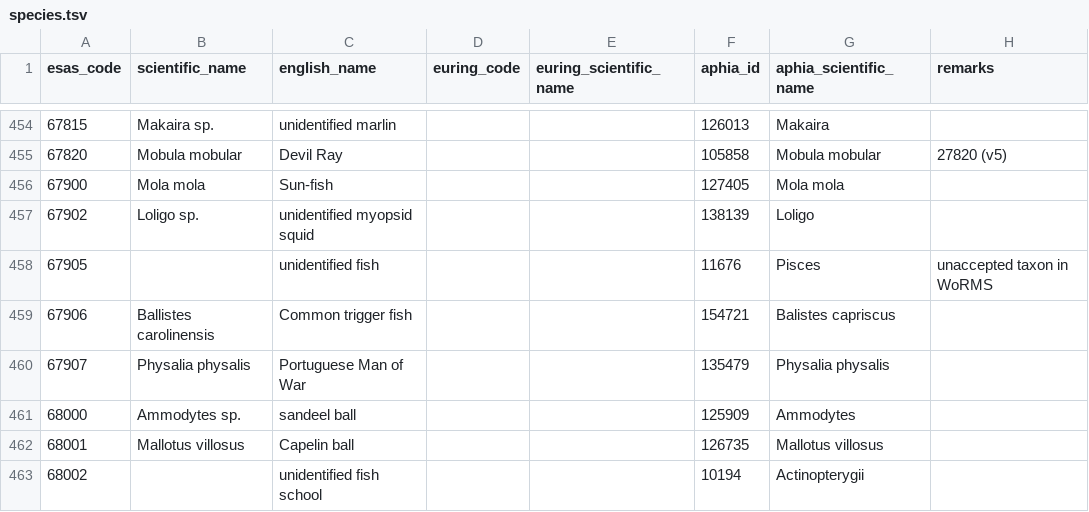
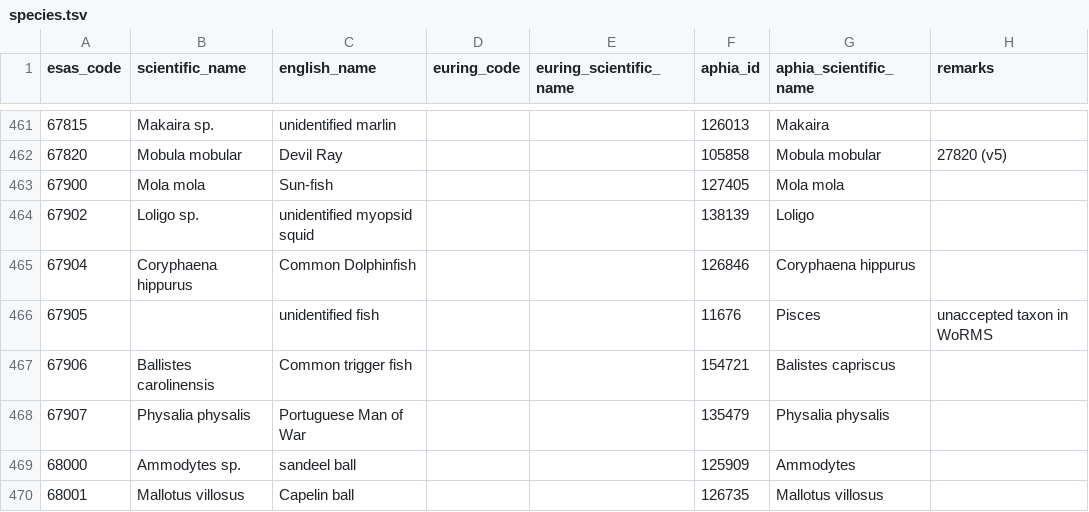
Before and after one commit to ices-tools-dev/esas, a TSV file: _data/vocabularies/species.tsv, drawn as a sheet; only a part is shown, gaps mark what is left out; the shorter side is filled out with more unchanged rows; the diff covers the shown part only.

```diff
--- a/_data/vocabularies/species.tsv
+++ b/_data/vocabularies/species.tsv
@@ -457,2 +464,3 @@ esas_code	scientific_name	english_name	euring_code	euring_scientific_name	aphia_
 67902	Loligo sp.	unidentified myopsid squid			138139	Loligo	
+67904	Coryphaena hippurus	Common Dolphinfish			126846	Coryphaena hippurus	
 67905		unidentified fish			11676	Pisces	unaccepted taxon in WoRMS
```
Also changed, not shown: 7 added rows elsewhere in this file.
